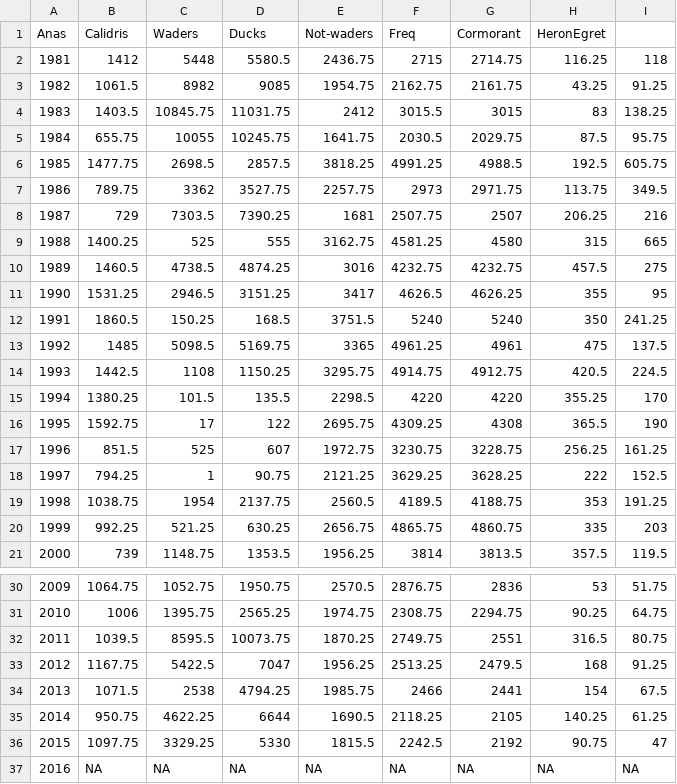
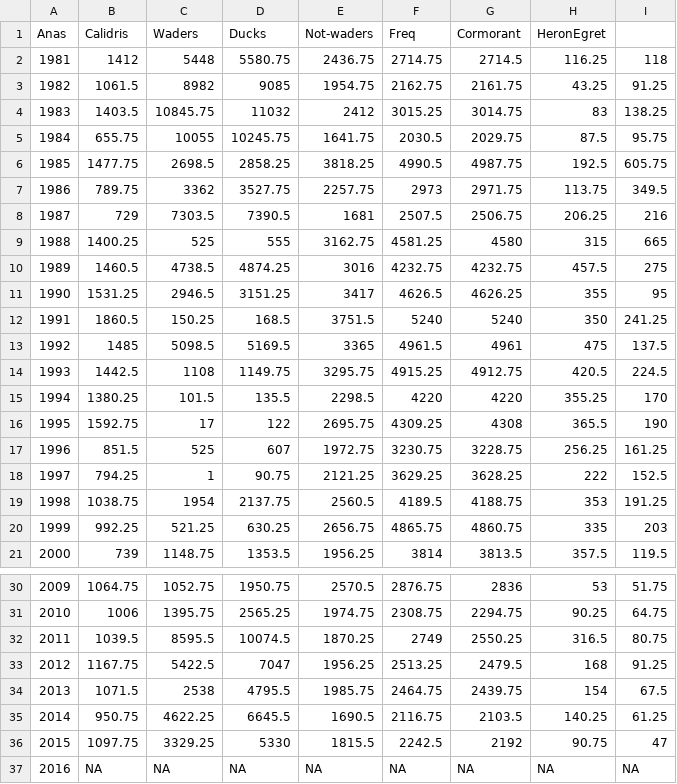
Before and after one commit to fbarraquand/BirdTimeSeries_Teich, a CSV file: IN/coldseason_abundances_summed.csv, drawn as a sheet; only a part is shown, gaps mark what is left out.

```diff
--- a/IN/coldseason_abundances_summed.csv
+++ b/IN/coldseason_abundances_summed.csv
@@ -1,9 +1,9 @@
 "Anas";"Calidris";"Waders";"Ducks";"Not-waders";"Freq";"Cormorant";"HeronEgret"
-"1981";1412;5448;5580.5;2436.75;2715;2714.75;116.25;118
+"1981";1412;5448;5580.75;2436.75;2714.75;2714.5;116.25;118
 "1982";1061.5;8982;9085;1954.75;2162.75;2161.75;43.25;91.25
-"1983";1403.5;10845.75;11031.75;2412;3015.5;3015;83;138.25
+"1983";1403.5;10845.75;11032;2412;3015.25;3014.75;83;138.25
 "1984";655.75;10055;10245.75;1641.75;2030.5;2029.75;87.5;95.75
-"1985";1477.75;2698.5;2857.5;3818.25;4991.25;4988.5;192.5;605.75
+"1985";1477.75;2698.5;2858.25;3818.25;4990.5;4987.75;192.5;605.75
 "1986";789.75;3362;3527.75;2257.75;2973;2971.75;113.75;349.5
-"1987";729;7303.5;7390.25;1681;2507.75;2507;206.25;216
+"1987";729;7303.5;7390.5;1681;2507.5;2506.75;206.25;216
 "1988";1400.25;525;555;3162.75;4581.25;4580;315;665
@@ -12,4 +12,4 @@
 "1991";1860.5;150.25;168.5;3751.5;5240;5240;350;241.25
-"1992";1485;5098.5;5169.75;3365;4961.25;4961;475;137.5
-"1993";1442.5;1108;1150.25;3295.75;4914.75;4912.75;420.5;224.5
+"1992";1485;5098.5;5169.5;3365;4961.5;4961;475;137.5
+"1993";1442.5;1108;1149.75;3295.75;4915.25;4912.75;420.5;224.5
 "1994";1380.25;101.5;135.5;2298.5;4220;4220;355.25;170
@@ -31,6 +31,6 @@
 "2010";1006;1395.75;2565.25;1974.75;2308.75;2294.75;90.25;64.75
-"2011";1039.5;8595.5;10073.75;1870.25;2749.75;2551;316.5;80.75
+"2011";1039.5;8595.5;10074.5;1870.25;2749;2550.25;316.5;80.75
 "2012";1167.75;5422.5;7047;1956.25;2513.25;2479.5;168;91.25
-"2013";1071.5;2538;4794.25;1985.75;2466;2441;154;67.5
-"2014";950.75;4622.25;6644;1690.5;2118.25;2105;140.25;61.25
+"2013";1071.5;2538;4795.5;1985.75;2464.75;2439.75;154;67.5
+"2014";950.75;4622.25;6645.5;1690.5;2116.75;2103.5;140.25;61.25
 "2015";1097.75;3329.25;5330;1815.5;2242.5;2192;90.75;47
```
Also changed, not shown: IN/coldseason_abundances_asdataframe_summed.csv, IN/warmseason_abundances_asdataframe_summed.csv, 19 other files.
